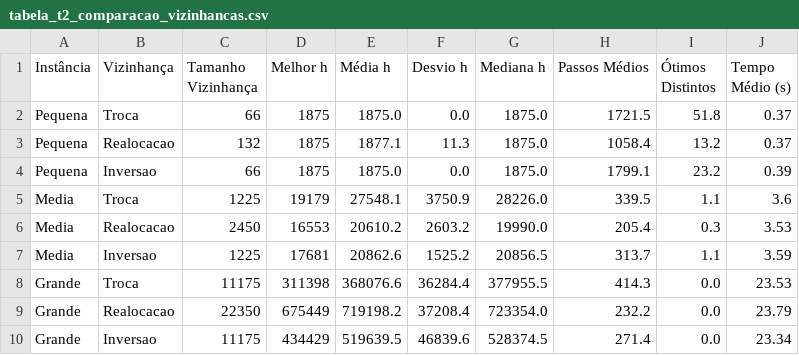
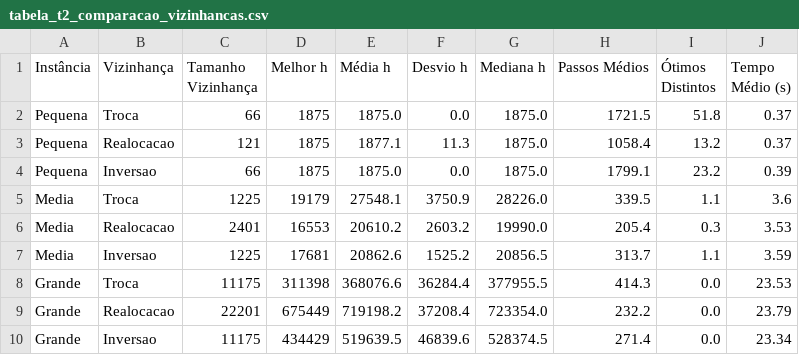
Before and after one commit to mgit09/sequenciamento-manutencao-ativos, a CSV file: resultados/analise/tabelas/tabela_t2_comparacao_vizinhancas.csv, drawn as a sheet.

Commit message:
Atualiza resultados

```diff
--- a/resultados/analise/tabelas/tabela_t2_comparacao_vizinhancas.csv
+++ b/resultados/analise/tabelas/tabela_t2_comparacao_vizinhancas.csv
@@ -2,9 +2,9 @@ Instância,Vizinhança,Tamanho Vizinhança,Melhor h,Média h,Desvio h,Mediana h,
 Pequena,Troca,66,1875,1875.0,0.0,1875.0,1721.5,51.8,0.37
-Pequena,Realocacao,132,1875,1877.1,11.3,1875.0,1058.4,13.2,0.37
+Pequena,Realocacao,121,1875,1877.1,11.3,1875.0,1058.4,13.2,0.37
 Pequena,Inversao,66,1875,1875.0,0.0,1875.0,1799.1,23.2,0.39
 Media,Troca,1225,19179,27548.1,3750.9,28226.0,339.5,1.1,3.6
-Media,Realocacao,2450,16553,20610.2,2603.2,19990.0,205.4,0.3,3.53
+Media,Realocacao,2401,16553,20610.2,2603.2,19990.0,205.4,0.3,3.53
 Media,Inversao,1225,17681,20862.6,1525.2,20856.5,313.7,1.1,3.59
 Grande,Troca,11175,311398,368076.6,36284.4,377955.5,414.3,0.0,23.53
-Grande,Realocacao,22350,675449,719198.2,37208.4,723354.0,232.2,0.0,23.79
+Grande,Realocacao,22201,675449,719198.2,37208.4,723354.0,232.2,0.0,23.79
 Grande,Inversao,11175,434429,519639.5,46839.6,528374.5,271.4,0.0,23.34
```
Also changed, not shown: 1 other file.
